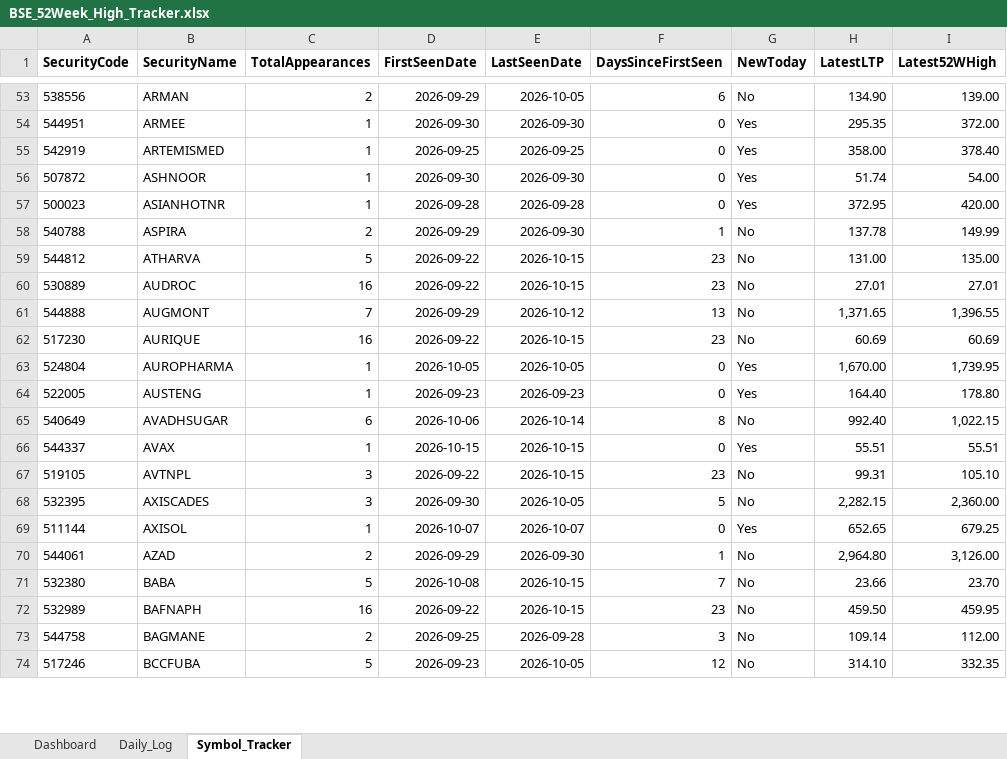
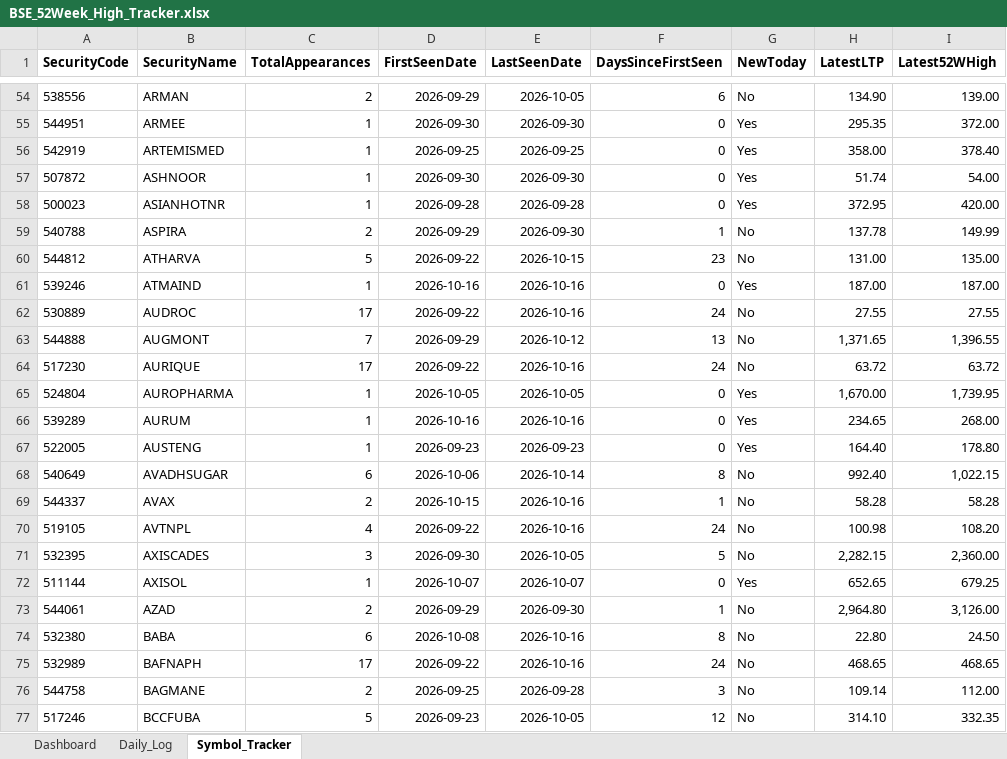
Before and after one commit to vinaybagri-jpg/52WHIGH, an Excel workbook: BSE_52Week_High_Tracker.xlsx, sheet Symbol_Tracker, drawn as a sheet; only a part is shown, gaps mark what is left out; values as stored, in another font and other column widths than the file's, no borders; addresses are those after the commit; the diff covers the shown part only; the diff names each change by its address in the sheet, - before the commit and + after, or states it on an @@ line.

```diff
--- a/BSE_52Week_High_Tracker.xlsx (sheet Symbol_Tracker)
+++ b/BSE_52Week_High_Tracker.xlsx (sheet Symbol_Tracker)
+row 61: 539246 | ATMAIND | 1 | 2026-10-16 | 2026-10-16 | 0 | Yes | 187.00 | 187.00
-C62 (TotalAppearances): 16
+C62 (TotalAppearances): 17
-E62 (LastSeenDate): 2026-10-15
+E62 (LastSeenDate): 2026-10-16
-F62 (DaysSinceFirstSeen): 23
+F62 (DaysSinceFirstSeen): 24
-H62 (LatestLTP): 27.01
+H62 (LatestLTP): 27.55
-I62 (Latest52WHigh): 27.01
+I62 (Latest52WHigh): 27.55
-C64 (TotalAppearances): 16
+C64 (TotalAppearances): 17
-E64 (LastSeenDate): 2026-10-15
+E64 (LastSeenDate): 2026-10-16
-F64 (DaysSinceFirstSeen): 23
+F64 (DaysSinceFirstSeen): 24
-H64 (LatestLTP): 60.69
+H64 (LatestLTP): 63.72
-I64 (Latest52WHigh): 60.69
+I64 (Latest52WHigh): 63.72
+row 66: 539289 | AURUM | 1 | 2026-10-16 | 2026-10-16 | 0 | Yes | 234.65 | 268.00
-C69 (TotalAppearances): 1
+C69 (TotalAppearances): 2
-E69:E70 (LastSeenDate): 2026-10-15
+E69:E70 (LastSeenDate): 2026-10-16
-F69 (DaysSinceFirstSeen): 0
+F69 (DaysSinceFirstSeen): 1
-G69 (NewToday): Yes
+G69 (NewToday): No
-H69 (LatestLTP): 55.51
+H69 (LatestLTP): 58.28
-I69 (Latest52WHigh): 55.51
+I69 (Latest52WHigh): 58.28
-C70 (TotalAppearances): 3
+C70 (TotalAppearances): 4
-F70 (DaysSinceFirstSeen): 23
+F70 (DaysSinceFirstSeen): 24
-H70 (LatestLTP): 99.31
+H70 (LatestLTP): 100.98
-I70 (Latest52WHigh): 105.10
+I70 (Latest52WHigh): 108.20
-C74 (TotalAppearances): 5
+C74 (TotalAppearances): 6
-E74:E75 (LastSeenDate): 2026-10-15
+E74:E75 (LastSeenDate): 2026-10-16
-F74 (DaysSinceFirstSeen): 7
+F74 (DaysSinceFirstSeen): 8
-H74 (LatestLTP): 23.66
+H74 (LatestLTP): 22.80
-I74 (Latest52WHigh): 23.70
+I74 (Latest52WHigh): 24.50
-C75 (TotalAppearances): 16
+C75 (TotalAppearances): 17
-F75 (DaysSinceFirstSeen): 23
+F75 (DaysSinceFirstSeen): 24
-H75 (LatestLTP): 459.50
+H75 (LatestLTP): 468.65
-I75 (Latest52WHigh): 459.95
+I75 (Latest52WHigh): 468.65
```
Also changed, not shown: 19 added rows and 505 edited cells elsewhere in this sheet, sheet Daily_Log, sheet Dashboard, 3 other files.
